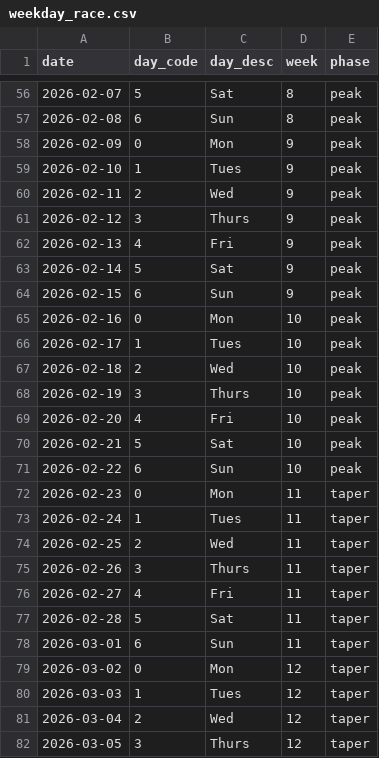
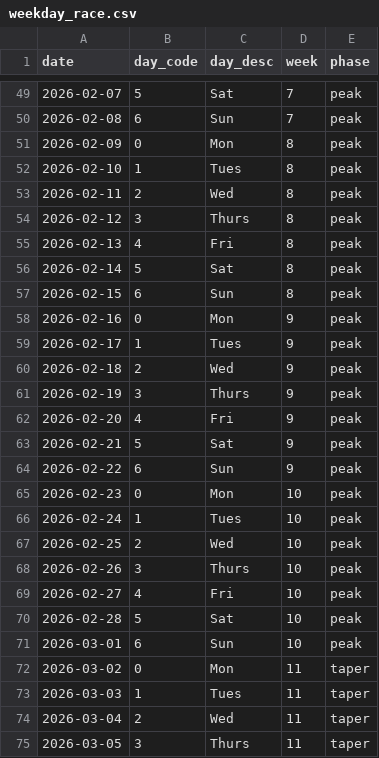
Before and after one commit to nickxscott/ovlLite, a CSV file: weekday_race.csv, drawn as a sheet; only a part is shown, gaps mark what is left out; the diff covers the shown part only.

```diff
--- a/weekday_race.csv
+++ b/weekday_race.csv
@@ -56,27 +49,27 @@ date,day_code,day_desc,week,phase
-2026-02-07,5,Sat,8,peak
-2026-02-08,6,Sun,8,peak
-2026-02-09,0,Mon,9,peak
-2026-02-10,1,Tues,9,peak
-2026-02-11,2,Wed,9,peak
-2026-02-12,3,Thurs,9,peak
-2026-02-13,4,Fri,9,peak
-2026-02-14,5,Sat,9,peak
-2026-02-15,6,Sun,9,peak
-2026-02-16,0,Mon,10,peak
-2026-02-17,1,Tues,10,peak
-2026-02-18,2,Wed,10,peak
-2026-02-19,3,Thurs,10,peak
-2026-02-20,4,Fri,10,peak
-2026-02-21,5,Sat,10,peak
-2026-02-22,6,Sun,10,peak
-2026-02-23,0,Mon,11,taper
-2026-02-24,1,Tues,11,taper
-2026-02-25,2,Wed,11,taper
-2026-02-26,3,Thurs,11,taper
-2026-02-27,4,Fri,11,taper
-2026-02-28,5,Sat,11,taper
-2026-03-01,6,Sun,11,taper
-2026-03-02,0,Mon,12,taper
-2026-03-03,1,Tues,12,taper
-2026-03-04,2,Wed,12,taper
-2026-03-05,3,Thurs,12,taper
+2026-02-07,5,Sat,7,peak
+2026-02-08,6,Sun,7,peak
+2026-02-09,0,Mon,8,peak
+2026-02-10,1,Tues,8,peak
+2026-02-11,2,Wed,8,peak
+2026-02-12,3,Thurs,8,peak
+2026-02-13,4,Fri,8,peak
+2026-02-14,5,Sat,8,peak
+2026-02-15,6,Sun,8,peak
+2026-02-16,0,Mon,9,peak
+2026-02-17,1,Tues,9,peak
+2026-02-18,2,Wed,9,peak
+2026-02-19,3,Thurs,9,peak
+2026-02-20,4,Fri,9,peak
+2026-02-21,5,Sat,9,peak
+2026-02-22,6,Sun,9,peak
+2026-02-23,0,Mon,10,peak
+2026-02-24,1,Tues,10,peak
+2026-02-25,2,Wed,10,peak
+2026-02-26,3,Thurs,10,peak
+2026-02-27,4,Fri,10,peak
+2026-02-28,5,Sat,10,peak
+2026-03-01,6,Sun,10,peak
+2026-03-02,0,Mon,11,taper
+2026-03-03,1,Tues,11,taper
+2026-03-04,2,Wed,11,taper
+2026-03-05,3,Thurs,11,taper
```
Also changed, not shown: 6 added rows, 7 removed rows and 57 edited cells elsewhere in this file, 1 other file.
